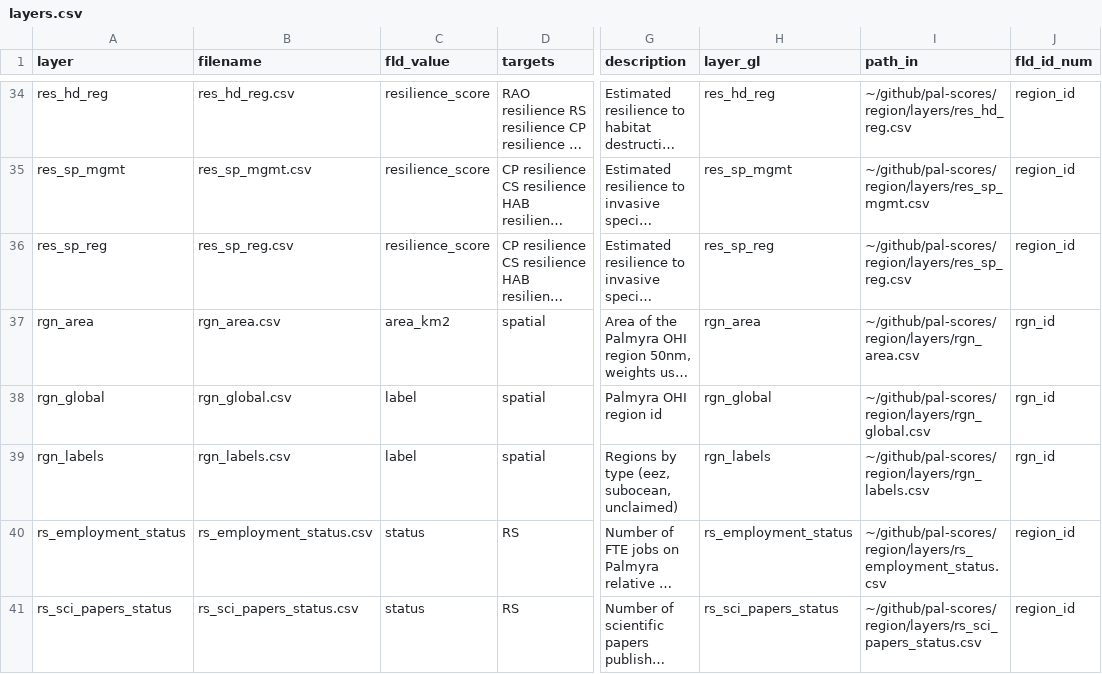
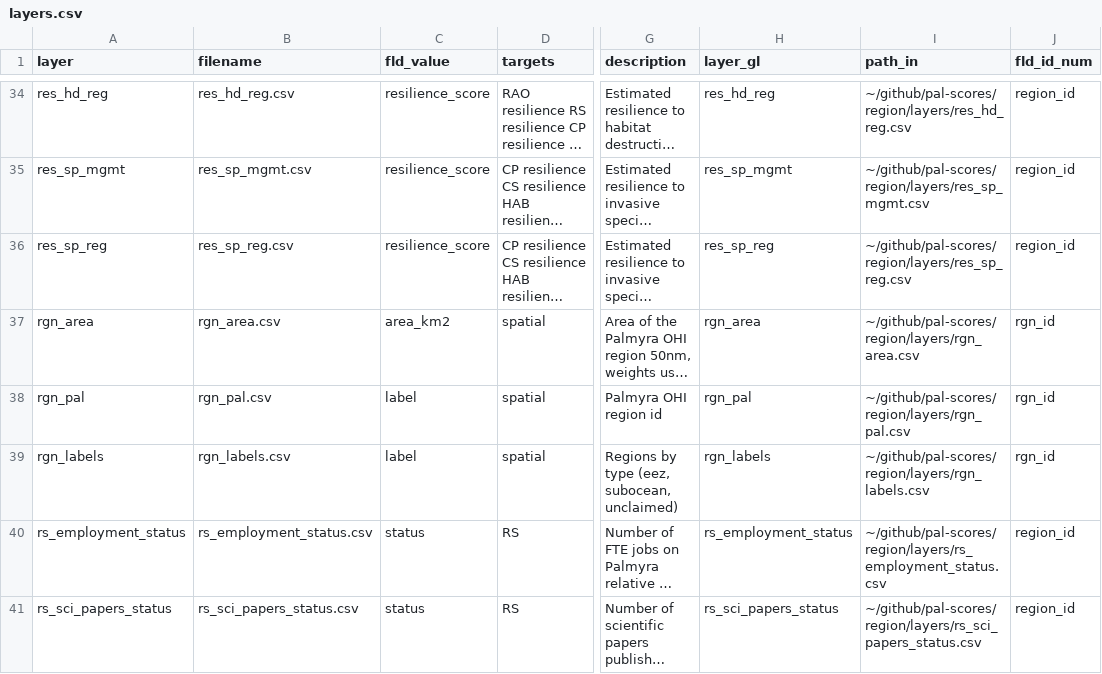
Before and after one commit to OHI-4site/pal-scores, a CSV file: region/layers.csv, drawn as a sheet; only a part is shown, gaps mark what is left out; long unchanged cells end in …; the diff covers the shown part only; the diff names each change by its address in the sheet, - before the commit and + after, or states it on an @@ line.

```diff
--- a/region/layers.csv
+++ b/region/layers.csv
-A38 (layer): rgn_global
+A38 (layer): rgn_pal
-B38 (filename): rgn_global.csv
+B38 (filename): rgn_pal.csv
-H38 (layer_gl): rgn_global
+H38 (layer_gl): rgn_pal
-I38 (path_in): ~/github/pal-scores/region/layers/rgn_global.csv
+I38 (path_in): ~/github/pal-scores/region/layers/rgn_pal.csv
```
Also changed, not shown: 9 edited cells elsewhere in this file.
